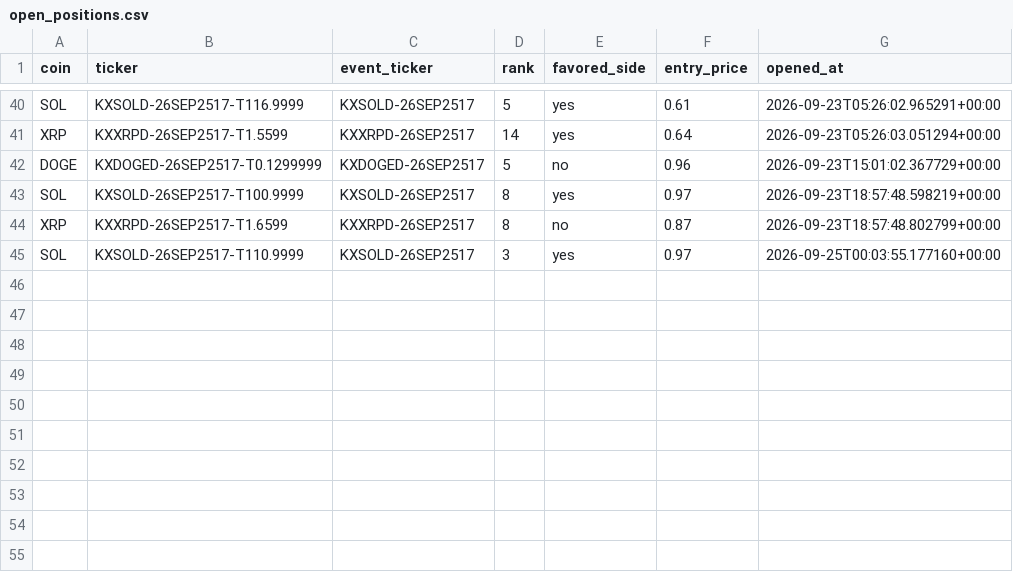
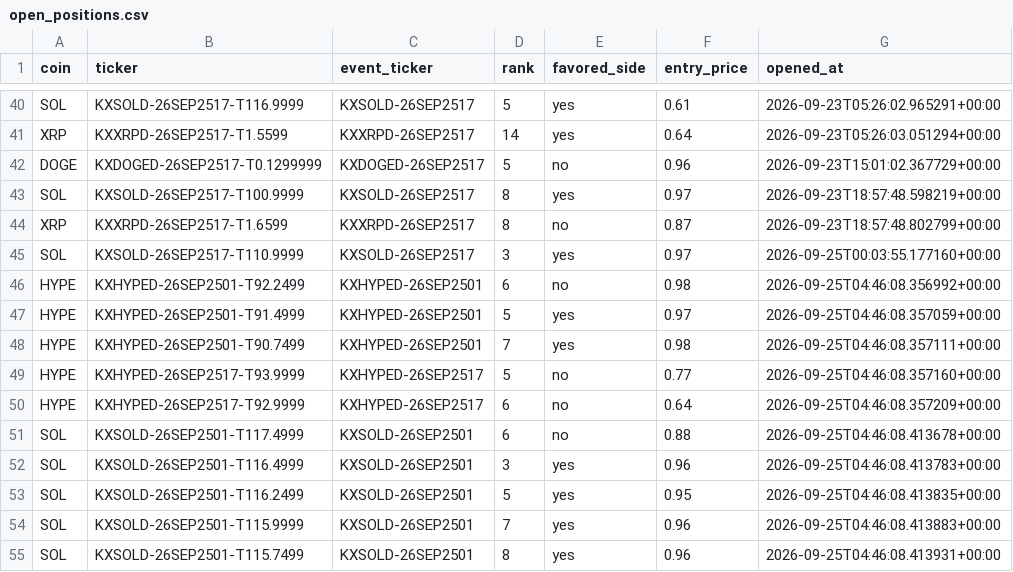
Before and after one commit to Prinxe-crypto/multicoin-midrank-bot, a CSV file: open_positions.csv, drawn as a sheet; only a part is shown, gaps mark what is left out.

```diff
--- a/open_positions.csv
+++ b/open_positions.csv
@@ -45 +45,11 @@ XRP,KXXRPD-26SEP2517-T1.6599,KXXRPD-26SEP2517,8,no,0.87,2026-09-23T18:57:48.8027
 SOL,KXSOLD-26SEP2517-T110.9999,KXSOLD-26SEP2517,3,yes,0.97,2026-09-25T00:03:55.177160+00:00
+HYPE,KXHYPED-26SEP2501-T92.2499,KXHYPED-26SEP2501,6,no,0.98,2026-09-25T04:46:08.356992+00:00
+HYPE,KXHYPED-26SEP2501-T91.4999,KXHYPED-26SEP2501,5,yes,0.97,2026-09-25T04:46:08.357059+00:00
+HYPE,KXHYPED-26SEP2501-T90.7499,KXHYPED-26SEP2501,7,yes,0.98,2026-09-25T04:46:08.357111+00:00
+HYPE,KXHYPED-26SEP2517-T93.9999,KXHYPED-26SEP2517,5,no,0.77,2026-09-25T04:46:08.357160+00:00
+HYPE,KXHYPED-26SEP2517-T92.9999,KXHYPED-26SEP2517,6,no,0.64,2026-09-25T04:46:08.357209+00:00
+SOL,KXSOLD-26SEP2501-T117.4999,KXSOLD-26SEP2501,6,no,0.88,2026-09-25T04:46:08.413678+00:00
+SOL,KXSOLD-26SEP2501-T116.4999,KXSOLD-26SEP2501,3,yes,0.96,2026-09-25T04:46:08.413783+00:00
+SOL,KXSOLD-26SEP2501-T116.2499,KXSOLD-26SEP2501,5,yes,0.95,2026-09-25T04:46:08.413835+00:00
+SOL,KXSOLD-26SEP2501-T115.9999,KXSOLD-26SEP2501,7,yes,0.96,2026-09-25T04:46:08.413883+00:00
+SOL,KXSOLD-26SEP2501-T115.7499,KXSOLD-26SEP2501,8,yes,0.96,2026-09-25T04:46:08.413931+00:00
```
Also changed, not shown: closed_positions.csv.
